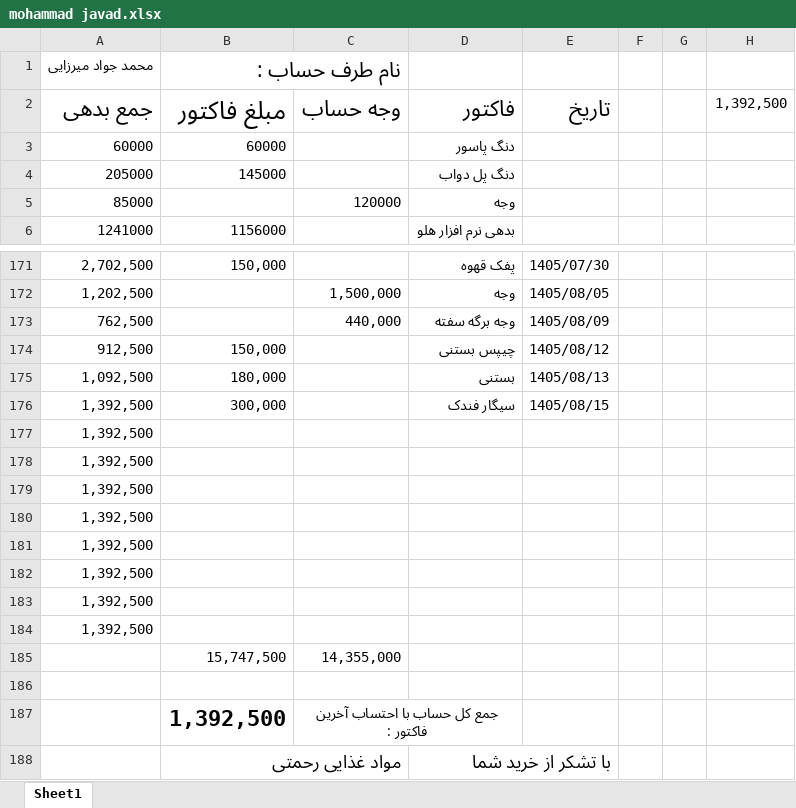
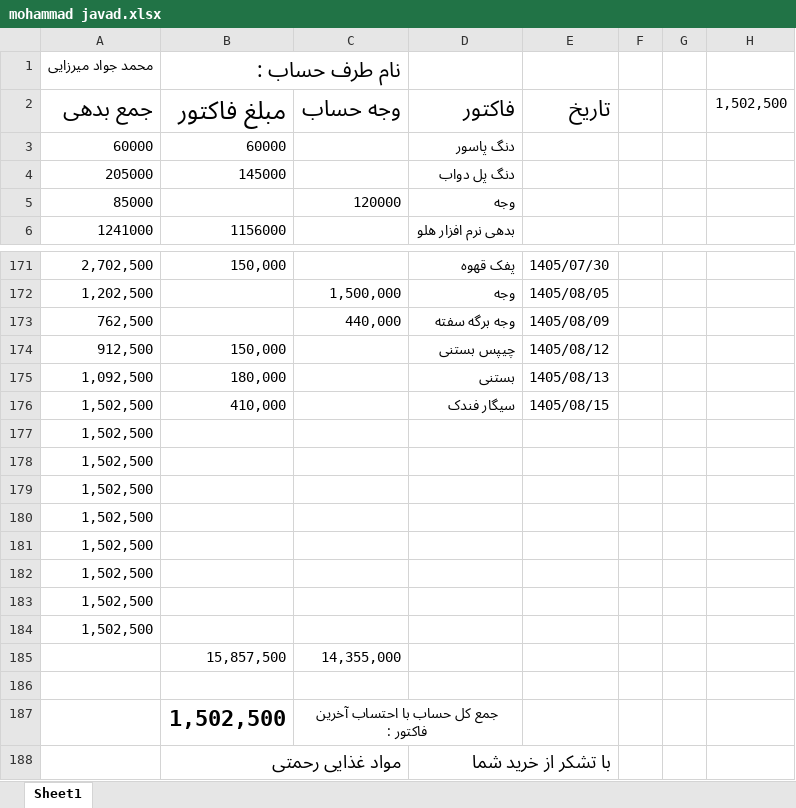
Before and after one commit to Hamidmarket/hesab, an Excel workbook: customers/mohammad javad.xlsx, sheet Sheet1, drawn as a sheet; only a part is shown, gaps mark what is left out; values as stored, in another font and other column widths than the file's, no borders; conditional formats not drawn; the diff names each change by its address in the sheet, - before the commit and + after, or states it on an @@ line.

```diff
--- a/customers/mohammad javad.xlsx (sheet Sheet1)
+++ b/customers/mohammad javad.xlsx (sheet Sheet1)
-H2: 1,392,500
+H2: 1,502,500
-A176:A184: 1,392,500
+A176:A184: 1,502,500
-B176: 300,000
+B176: 410,000
-B185: 15,747,500
+B185: 15,857,500
-B187: 1,392,500
+B187: 1,502,500
```
Also changed, not shown: customers.xlsx, 2 other files.
